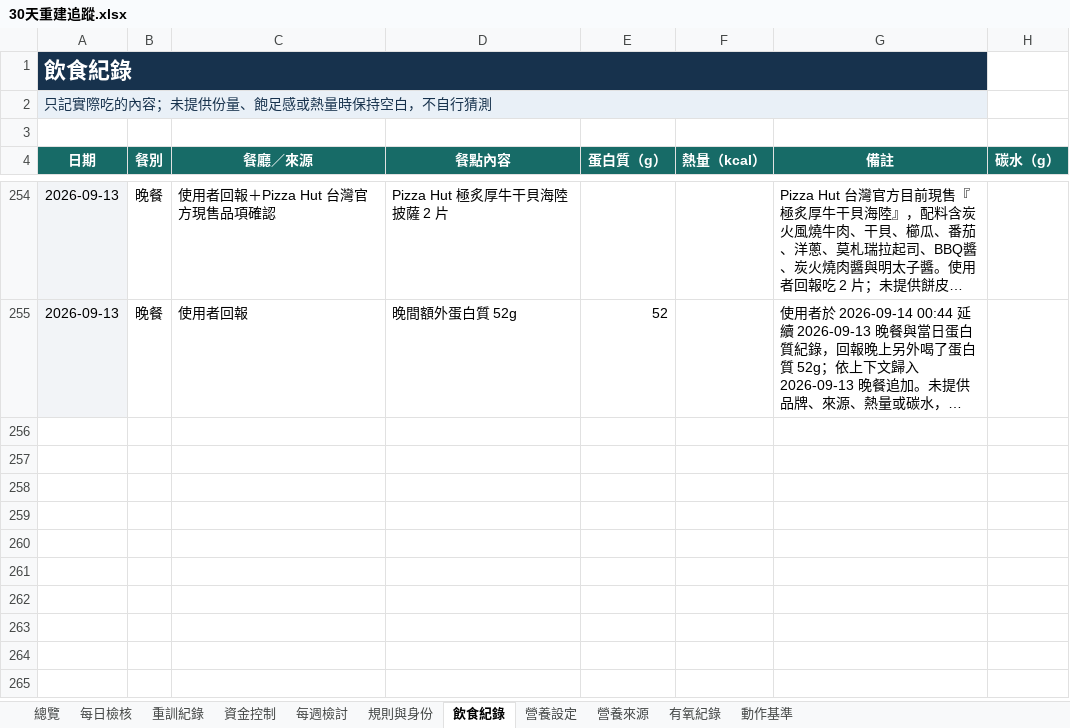
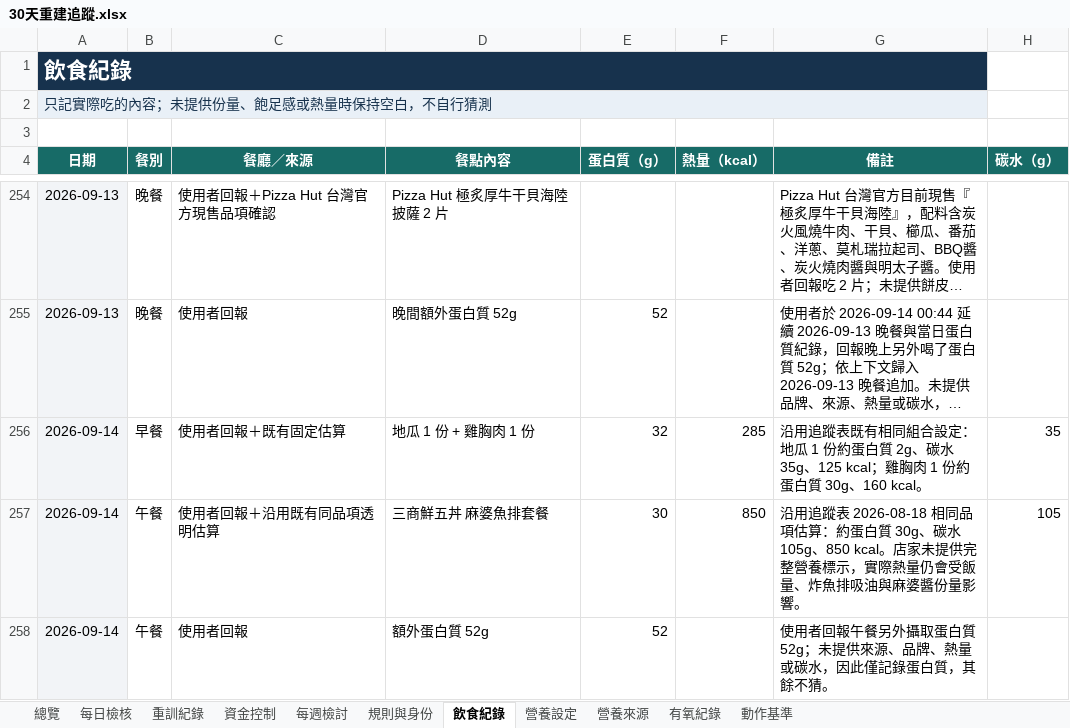
Before and after one commit to asadman1523/30-day-reset-tracker, an Excel workbook: 30天重建追蹤.xlsx, sheet 飲食紀錄, drawn as a sheet; only a part is shown, gaps mark what is left out; long unchanged cells end in …; values as stored, in another font and other column widths than the file's, no borders; the diff names each change by its address in the sheet, - before the commit and + after, or states it on an @@ line.

```diff
--- a/30天重建追蹤.xlsx (sheet 飲食紀錄)
+++ b/30天重建追蹤.xlsx (sheet 飲食紀錄)
+row 256: 2026-09-14 | 早餐 | 使用者回報＋既有固定估算 | 地瓜 1 份 + 雞胸肉 1 份 | 32 | 285 | 沿用追蹤表既有相同組合設定：地瓜 1 份約蛋白質 2g、碳水 35g、125 kcal；雞胸肉 1 份約蛋白質 30g、160 kcal。 | 35
+row 257: 2026-09-14 | 午餐 | 使用者回報＋沿用既有同品項透明估算 | 三商鮮五丼 麻婆魚排套餐 | 30 | 850 | 沿用追蹤表 2026-08-18 相同品項估算：約蛋白質 30g、碳水 105g、850 kcal。店家未提供完整營養標示，實際熱量仍會受飯量、炸魚排吸油與麻婆醬份量影響。 | 105
+row 258: 2026-09-14 | 午餐 | 使用者回報 | 額外蛋白質 52g | 52 |  | 使用者回報午餐另外攝取蛋白質 52g；未提供來源、品牌、熱量或碳水，因此僅記錄蛋白質，其餘不猜。
```
Also changed, not shown: 4 other files.
